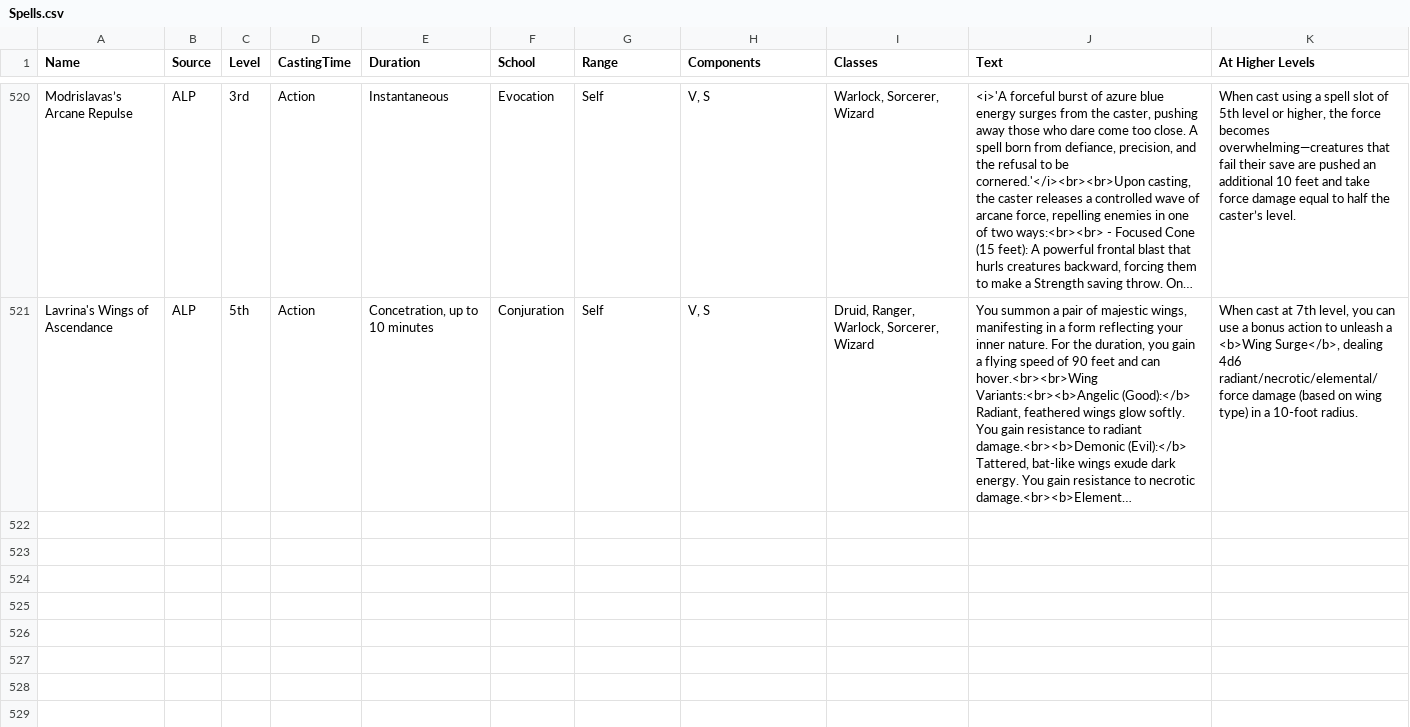
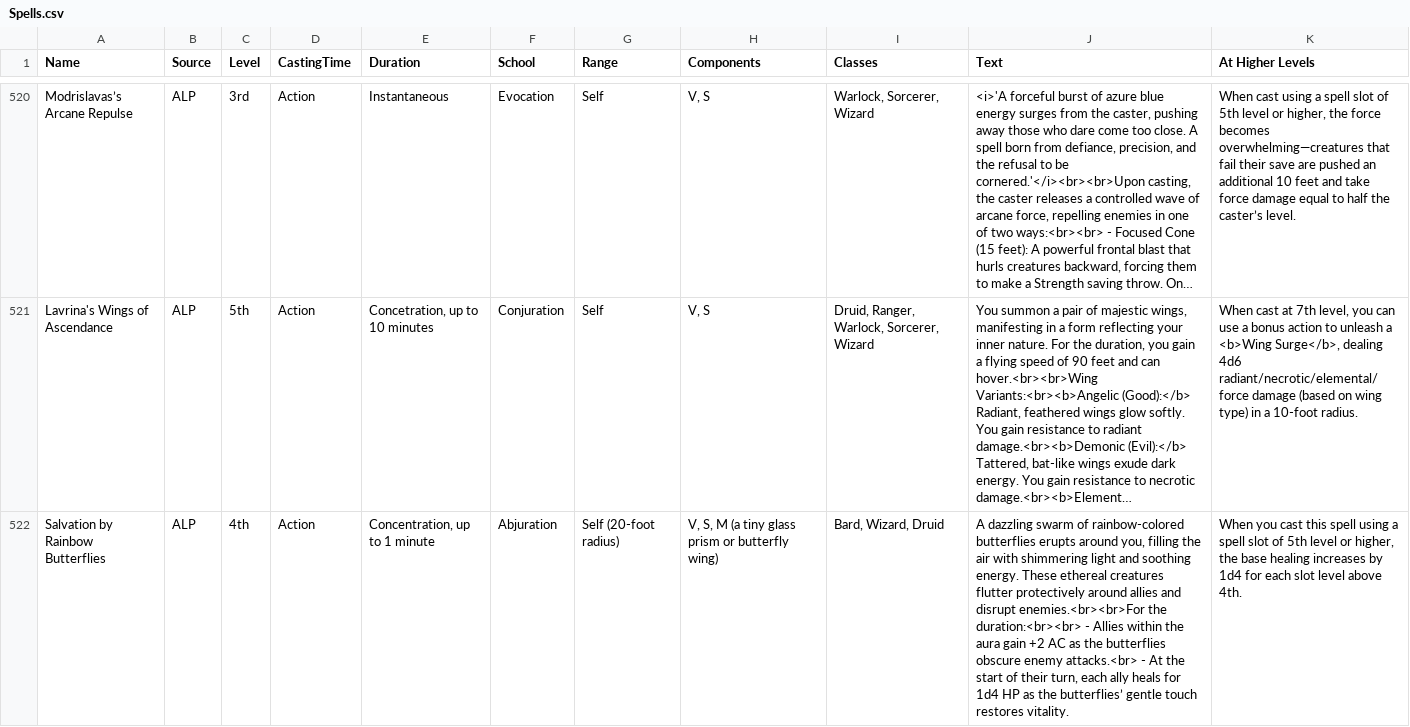
Before and after one commit to Beariar/ALP, a CSV file: Spells.csv, drawn as a sheet; only a part is shown, gaps mark what is left out; long unchanged cells end in …; the diff names each change by its address in the sheet, - before the commit and + after, or states it on an @@ line.

Commit message:
Update Spells.csv

```diff
--- a/Spells.csv
+++ b/Spells.csv
+row 522: Salvation by Rainbow Butterflies | ALP | 4th | Action | Concentration, up to 1 minute | Abjuration | Self (20-foot radius) | V, S, M (a tiny glass prism or butterfly wing) | Bard, Wizard, Druid | A dazzling swarm of rainbow-colored butterflies erupts around you, filling the air with shimmering light and soothing energy. These ethereal creatures flutter protectively around allies and disrupt enemies.<br><br>For the duration:<br><br> - Allies within the aura gain +2 AC as the butterflies obscure enemy attacks.<br> - At the start of their turn, each ally heals for 1d4 HP as the butterflies’ gentle touch restores vitality. | When you cast this spell using a spell slot of 5th level or higher, the base healing increases by 1d4 for each slot level above 4th.
```
